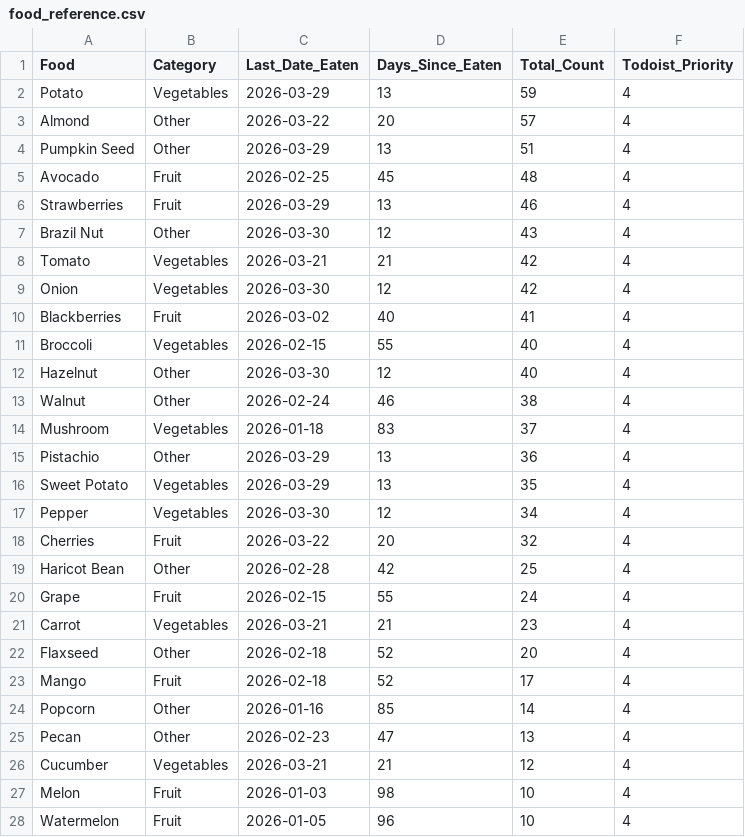
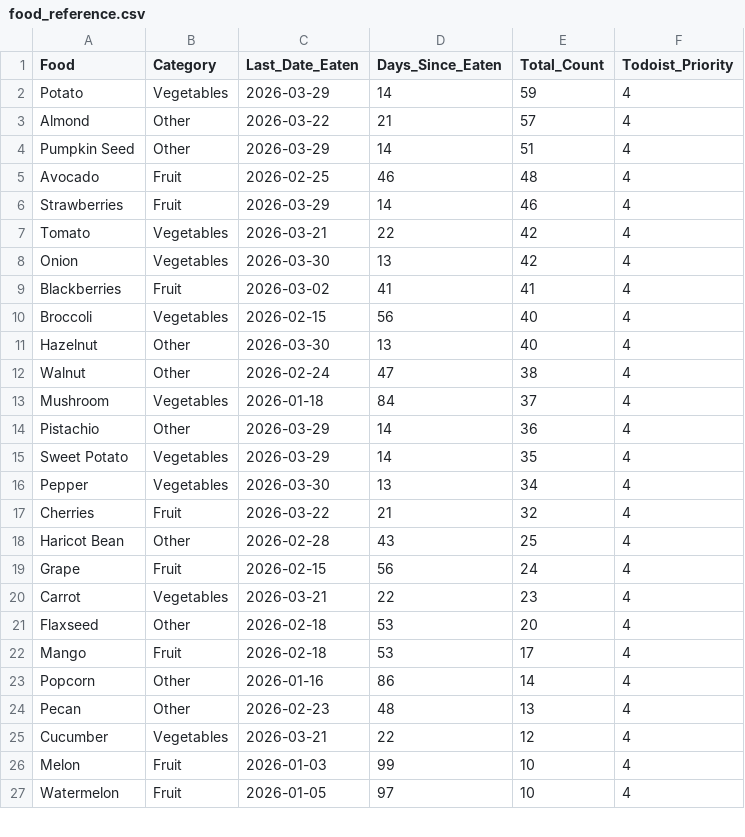
Before and after one commit to JevonDaffyd/python-food-tracker, a CSV file: food_reference.csv, drawn as a sheet; only a part is shown; the diff covers the shown part only.

```diff
--- a/food_reference.csv
+++ b/food_reference.csv
@@ -1,28 +1,27 @@
 Food,Category,Last_Date_Eaten,Days_Since_Eaten,Total_Count,Todoist_Priority
-Potato,Vegetables,2026-03-29,13,59,4
-Almond,Other,2026-03-22,20,57,4
-Pumpkin Seed,Other,2026-03-29,13,51,4
-Avocado,Fruit,2026-02-25,45,48,4
-Strawberries,Fruit,2026-03-29,13,46,4
-Brazil Nut,Other,2026-03-30,12,43,4
-Tomato,Vegetables,2026-03-21,21,42,4
-Onion,Vegetables,2026-03-30,12,42,4
-Blackberries,Fruit,2026-03-02,40,41,4
-Broccoli,Vegetables,2026-02-15,55,40,4
-Hazelnut,Other,2026-03-30,12,40,4
-Walnut,Other,2026-02-24,46,38,4
-Mushroom,Vegetables,2026-01-18,83,37,4
-Pistachio,Other,2026-03-29,13,36,4
-Sweet Potato,Vegetables,2026-03-29,13,35,4
-Pepper,Vegetables,2026-03-30,12,34,4
-Cherries,Fruit,2026-03-22,20,32,4
-Haricot Bean,Other,2026-02-28,42,25,4
-Grape,Fruit,2026-02-15,55,24,4
-Carrot,Vegetables,2026-03-21,21,23,4
-Flaxseed,Other,2026-02-18,52,20,4
-Mango,Fruit,2026-02-18,52,17,4
-Popcorn,Other,2026-01-16,85,14,4
-Pecan,Other,2026-02-23,47,13,4
-Cucumber,Vegetables,2026-03-21,21,12,4
-Melon,Fruit,2026-01-03,98,10,4
-Watermelon,Fruit,2026-01-05,96,10,4
+Potato,Vegetables,2026-03-29,14,59,4
+Almond,Other,2026-03-22,21,57,4
+Pumpkin Seed,Other,2026-03-29,14,51,4
+Avocado,Fruit,2026-02-25,46,48,4
+Strawberries,Fruit,2026-03-29,14,46,4
+Tomato,Vegetables,2026-03-21,22,42,4
+Onion,Vegetables,2026-03-30,13,42,4
+Blackberries,Fruit,2026-03-02,41,41,4
+Broccoli,Vegetables,2026-02-15,56,40,4
+Hazelnut,Other,2026-03-30,13,40,4
+Walnut,Other,2026-02-24,47,38,4
+Mushroom,Vegetables,2026-01-18,84,37,4
+Pistachio,Other,2026-03-29,14,36,4
+Sweet Potato,Vegetables,2026-03-29,14,35,4
+Pepper,Vegetables,2026-03-30,13,34,4
+Cherries,Fruit,2026-03-22,21,32,4
+Haricot Bean,Other,2026-02-28,43,25,4
+Grape,Fruit,2026-02-15,56,24,4
+Carrot,Vegetables,2026-03-21,22,23,4
+Flaxseed,Other,2026-02-18,53,20,4
+Mango,Fruit,2026-02-18,53,17,4
+Popcorn,Other,2026-01-16,86,14,4
+Pecan,Other,2026-02-23,48,13,4
+Cucumber,Vegetables,2026-03-21,22,12,4
+Melon,Fruit,2026-01-03,99,10,4
+Watermelon,Fruit,2026-01-05,97,10,4
```
Also changed, not shown: 3 added rows, 2 removed rows and 50 edited cells elsewhere in this file.
